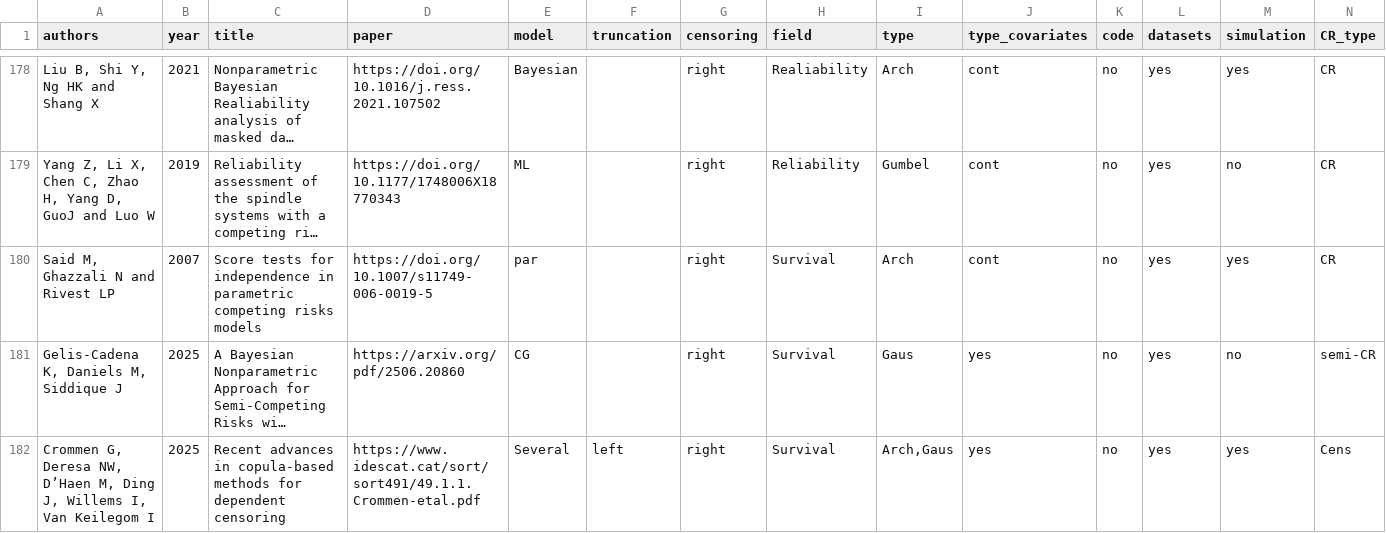
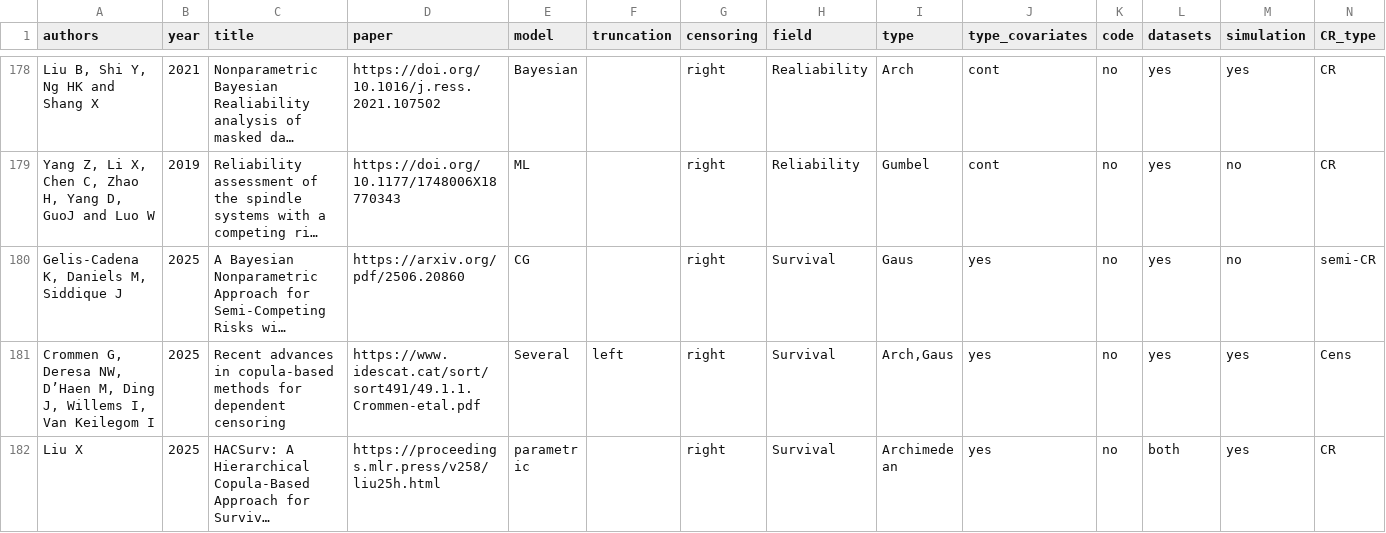
Before and after one commit to jmajakwara/Copula-CR, a CSV file: table.csv, drawn as a sheet; only a part is shown, gaps mark what is left out; the shorter side is filled out with more unchanged rows; long unchanged cells end in …; the diff names each change by its address in the sheet, - before the commit and + after, or states it on an @@ line.

Commit message:
Update table_duplicate.csv

```diff
--- a/table.csv
+++ b/table.csv
-row 180: Said M, Ghazzali N and Rivest LP | 2007 | Score tests for independence in parametric competing risks models | https://doi.org/10.1007/s11749-006-0019-5 | par |  | right | Survival | Arch | cont | no | yes | yes | CR
```
